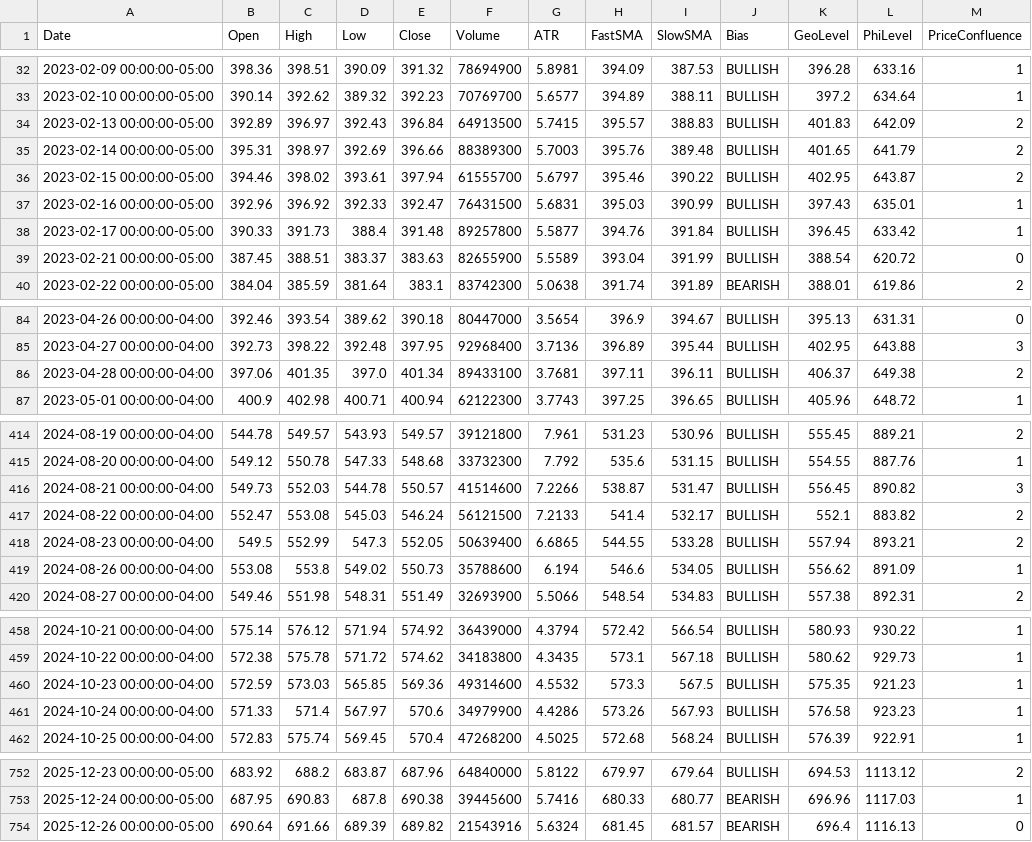
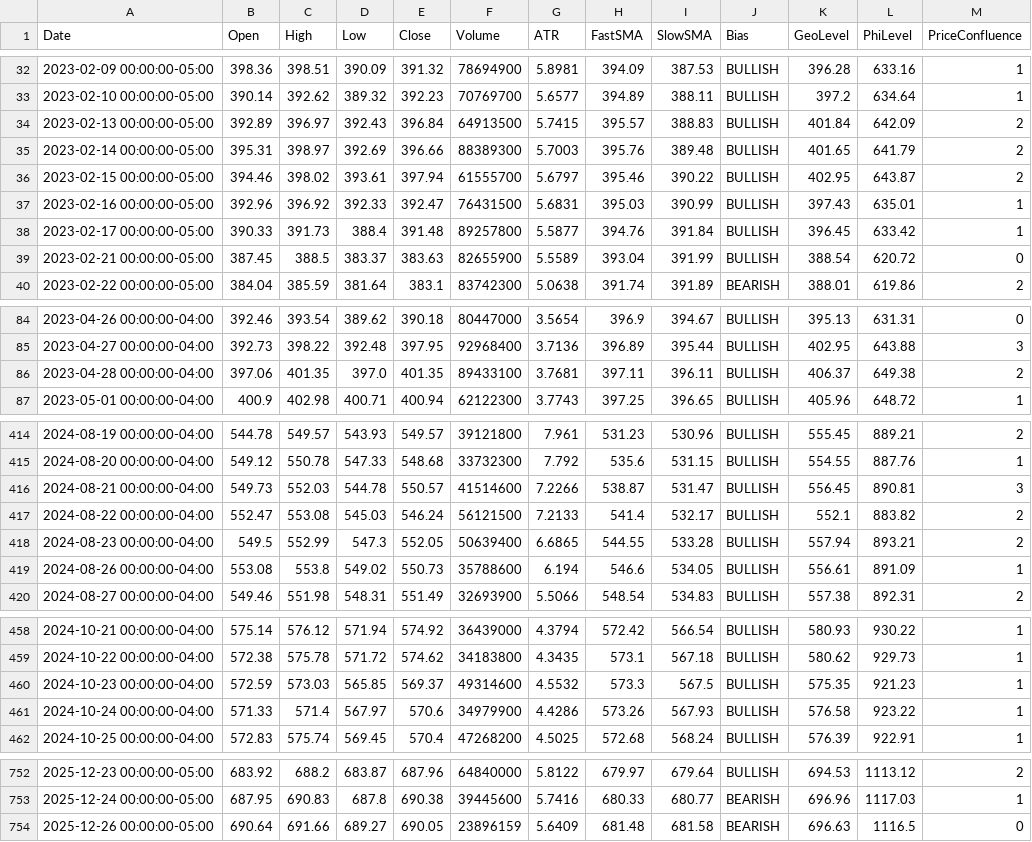
Before and after one commit to aadey002/Stock-agent-, a CSV file: data/SPY.csv, drawn as a sheet; only a part is shown, gaps mark what is left out; the diff covers the shown part only; the diff names each change by its address in the sheet, - before the commit and + after, or states it on an @@ line.

```diff
--- a/data/SPY.csv
+++ b/data/SPY.csv
-K34 (GeoLevel): 401.83
+K34 (GeoLevel): 401.84
-C39 (High): 388.51
+C39 (High): 388.5
-E86 (Close): 401.34
+E86 (Close): 401.35
-L416 (PhiLevel): 890.82
+L416 (PhiLevel): 890.81
-K419 (GeoLevel): 556.62
+K419 (GeoLevel): 556.61
-E460 (Close): 569.36
+E460 (Close): 569.37
-L461 (PhiLevel): 923.23
+L461 (PhiLevel): 923.22
-D754 (Low): 689.39
+D754 (Low): 689.27
-E754 (Close): 689.82
+E754 (Close): 690.05
-F754 (Volume): 21543916
+F754 (Volume): 23896159
-G754 (ATR): 5.6324
+G754 (ATR): 5.6409
-H754 (FastSMA): 681.45
+H754 (FastSMA): 681.48
-I754 (SlowSMA): 681.57
+I754 (SlowSMA): 681.58
-K754 (GeoLevel): 696.4
+K754 (GeoLevel): 696.63
-L754 (PhiLevel): 1116.13
+L754 (PhiLevel): 1116.5
```
Also changed, not shown: 7 edited cells elsewhere in this file, data/IWM.csv, data/QQQ.csv, 10 other files.
